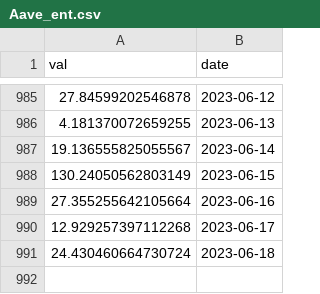
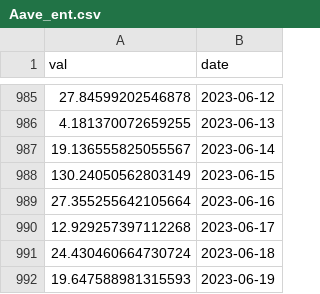
Before and after one commit to IceOlaf/SoK_Blockchain_Decentralization, a CSV file: Data_TokenIndex/Aave_ent.csv, drawn as a sheet; only a part is shown, gaps mark what is left out; the diff names each change by its address in the sheet, - before the commit and + after, or states it on an @@ line.

```diff
--- a/Data_TokenIndex/Aave_ent.csv
+++ b/Data_TokenIndex/Aave_ent.csv
+row 992: 19.647588981315593 | 2023-06-19
```
Also changed, not shown: Data_TokenIndex/Bal_ent.csv, Data_TokenIndex/Comp_ent.csv, 16 other files.
